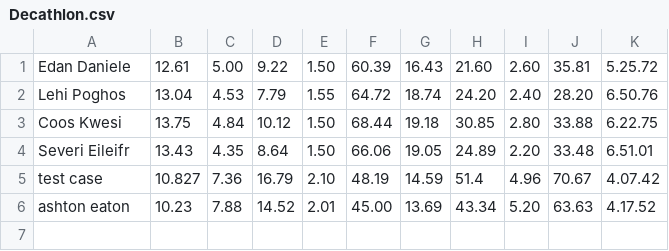
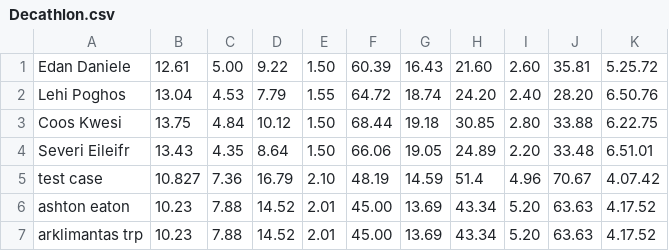
Before and after one commit to tsmilgius/decathlon, a CSV file: Decathlon.csv, drawn as a sheet.

```diff
--- a/Decathlon.csv
+++ b/Decathlon.csv
@@ -6 +6,2 @@ test case;10.827;7.36;16.79;2.10;48.19;14.59;51.4;4.96;70.67;4.07.42
 ashton eaton;10.23;7.88;14.52;2.01;45.00;13.69;43.34;5.20;63.63;4.17.52
+arklimantas trp;10.23;7.88;14.52;2.01;45.00;13.69;43.34;5.20;63.63;4.17.52
```
Also changed, not shown: 3 other files.
